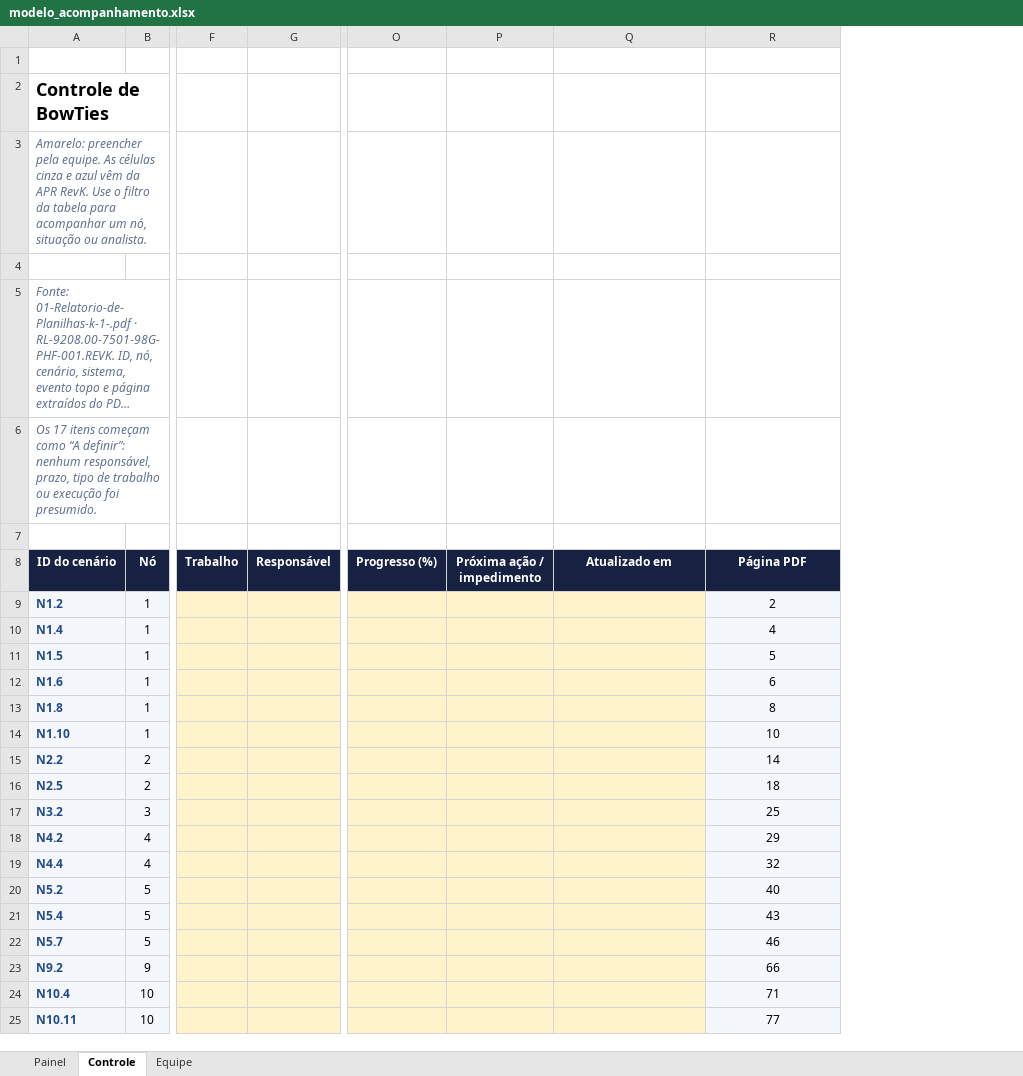
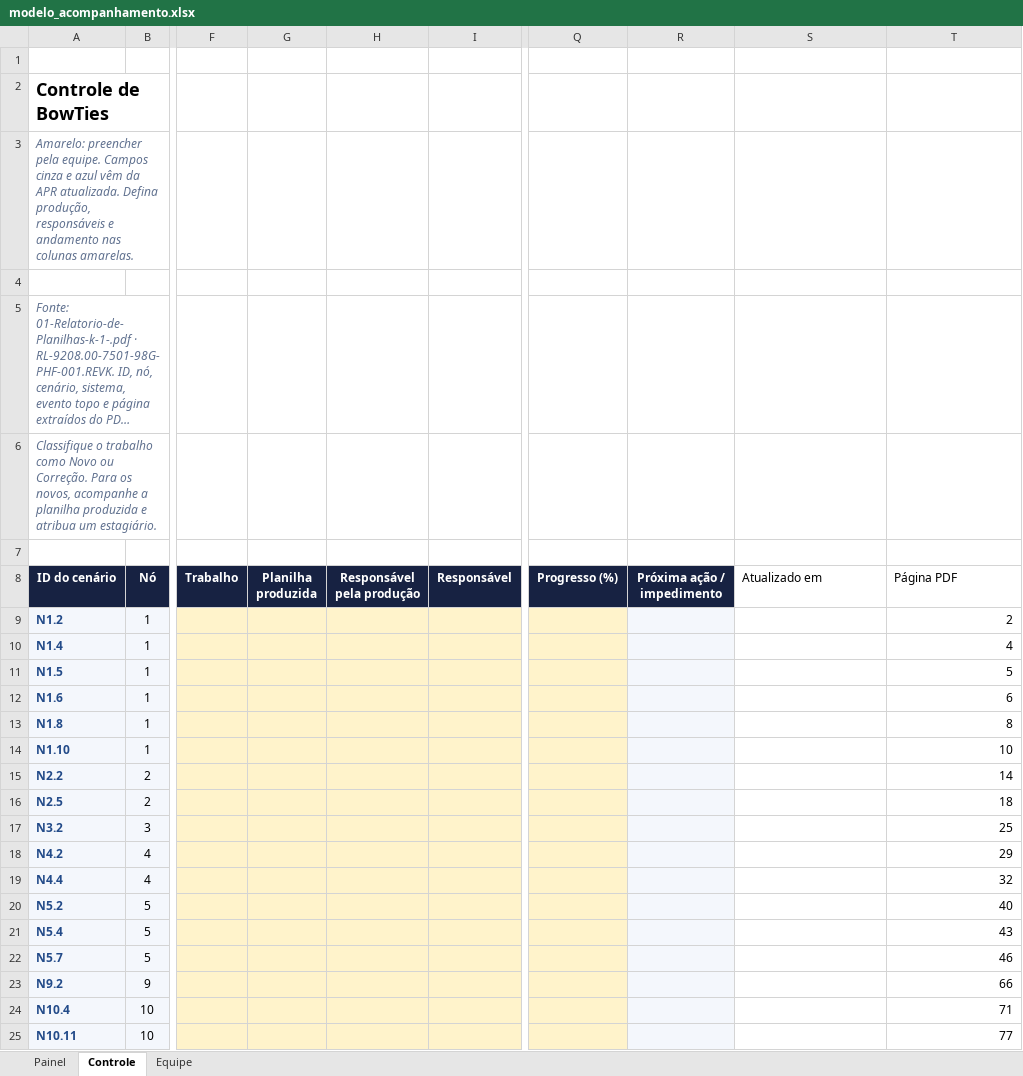
Before and after one commit to liviafirminoputzeng-cpu/Comparador-de-APR, an Excel workbook: modelo_acompanhamento.xlsx, sheet Controle, drawn as a sheet; only a part is shown, gaps mark what is left out; long unchanged cells end in …; values as stored, in another font and other column widths than the file's, no borders; conditional formats and table styles not drawn; addresses are those after the commit; the diff names each change by its address in the sheet, - before the commit and + after, or states it on an @@ line.

```diff
--- a/modelo_acompanhamento.xlsx (sheet Controle)
+++ b/modelo_acompanhamento.xlsx (sheet Controle)
+column G (Planilha produzida), empty
+column H (Responsável pela produção), empty
-A3 (ID do cenário): …pela equipe. As células cinza e azul vêm da APR RevK. Use o filtro da tabela para acompanhar um nó, situação ou analista.
+A3 (ID do cenário): …pela equipe. Campos cinza e azul vêm da APR atualizada. Defina produção, responsáveis e andamento nas colunas amarelas.
-A6 (ID do cenário): Os 17 itens começam como “A definir”: nenhum responsável, prazo, tipo de trabalho ou execução foi presumido.
+A6 (ID do cenário): Classifique o trabalho como Novo ou Correção. Para os novos, acompanhe a planilha produzida e atribua um estagiário.
@@ S8:T8 fill: #172242 → none, bold: on → off, text colour: #FFFFFF → black, alignment: center → left @@
-R9:R25 fill: #FFF3CB
+R9:R25 fill: #F4F7FC
-S9:S25 fill: #FFF3CB
+S9:S25 fill: none
@@ T9:T25 fill: #F4F7FC → none, alignment: center → right @@
```
Also changed, not shown: sheet Painel, sheet Equipe, formulas that keep their value, charts or pictures, 4 other files.
